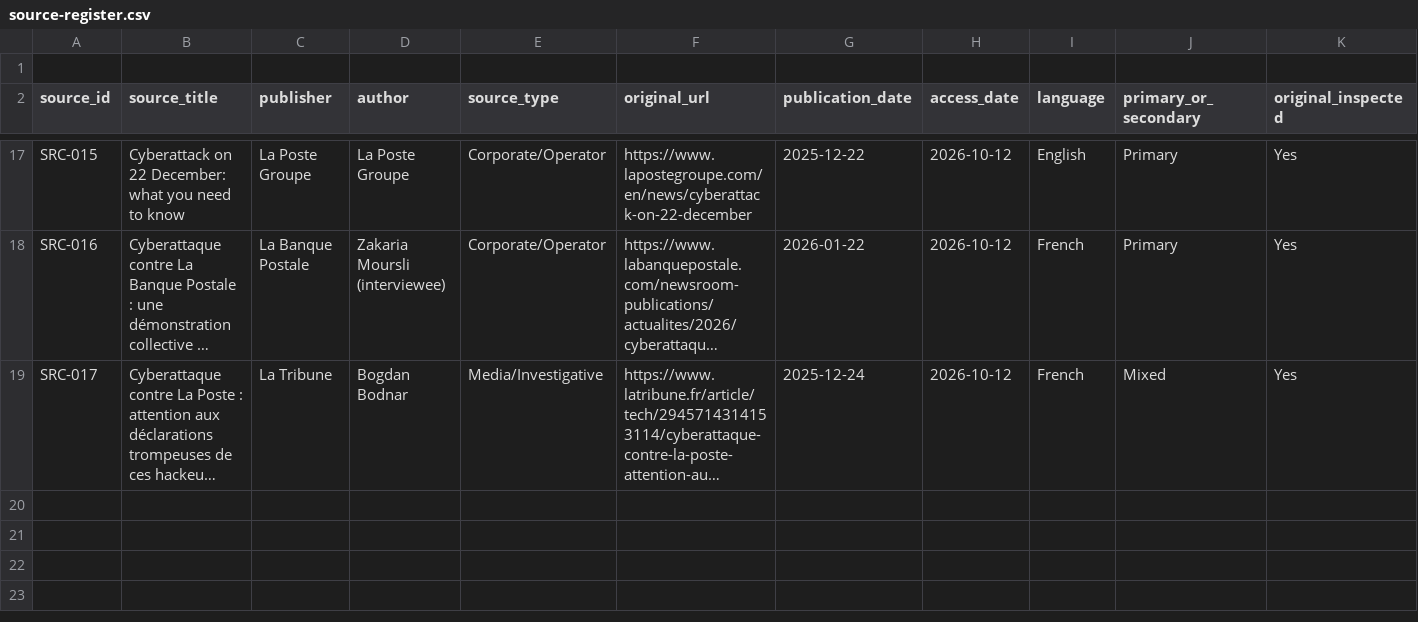
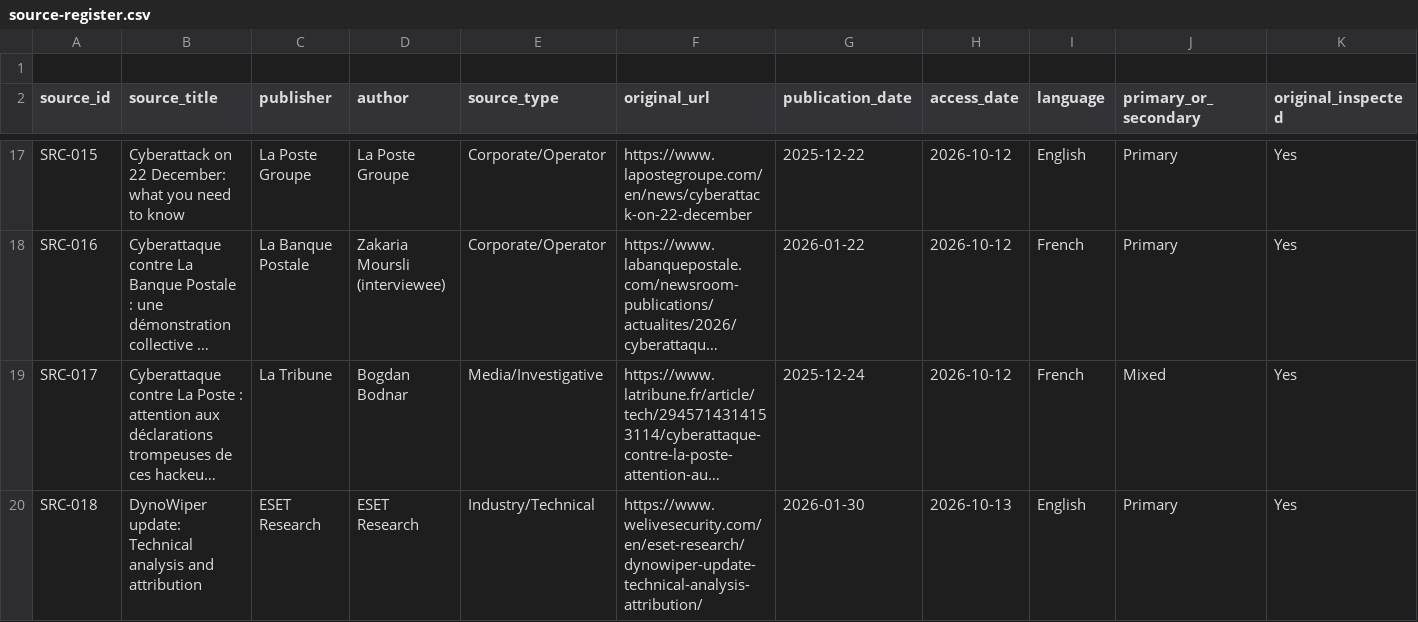
Before and after one commit to jcharcenko/russian-cyber-threat-assessment-2025-2026, a CSV file: research/source-register.csv, drawn as a sheet; only a part is shown, gaps mark what is left out; long unchanged cells end in …; rows hold the shown columns only; the diff names each change by its address in the sheet, - before the commit and + after, or states it on an @@ line.

Commit message:
research: register ESET DynoWiper technical report as SRC-018

```diff
--- a/research/source-register.csv
+++ b/research/source-register.csv
+row 20: SRC-018 | DynoWiper update: Technical analysis and attribution | ESET Research | ESET Research | Industry/Technical | https://www.welivesecurity.com/en/eset-research/dynowiper-update-technical-analysis-attribution/ | 2026-01-30 | 2026-10-13 | English | Primary | Yes
```
